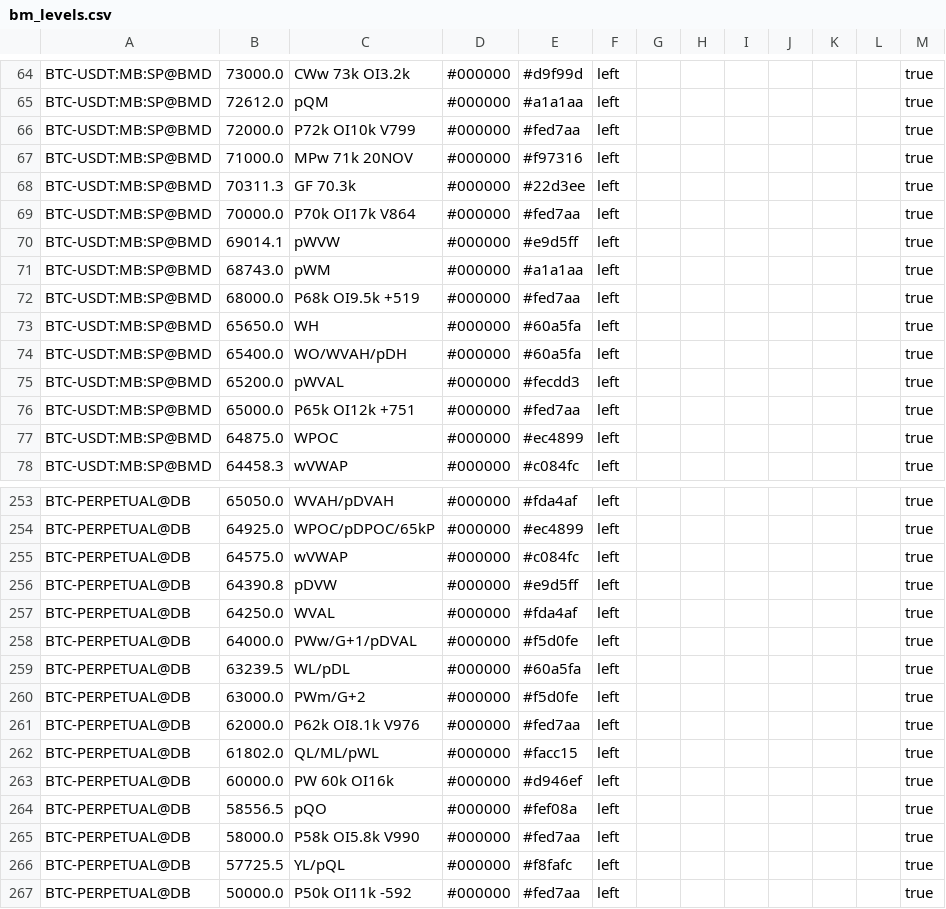
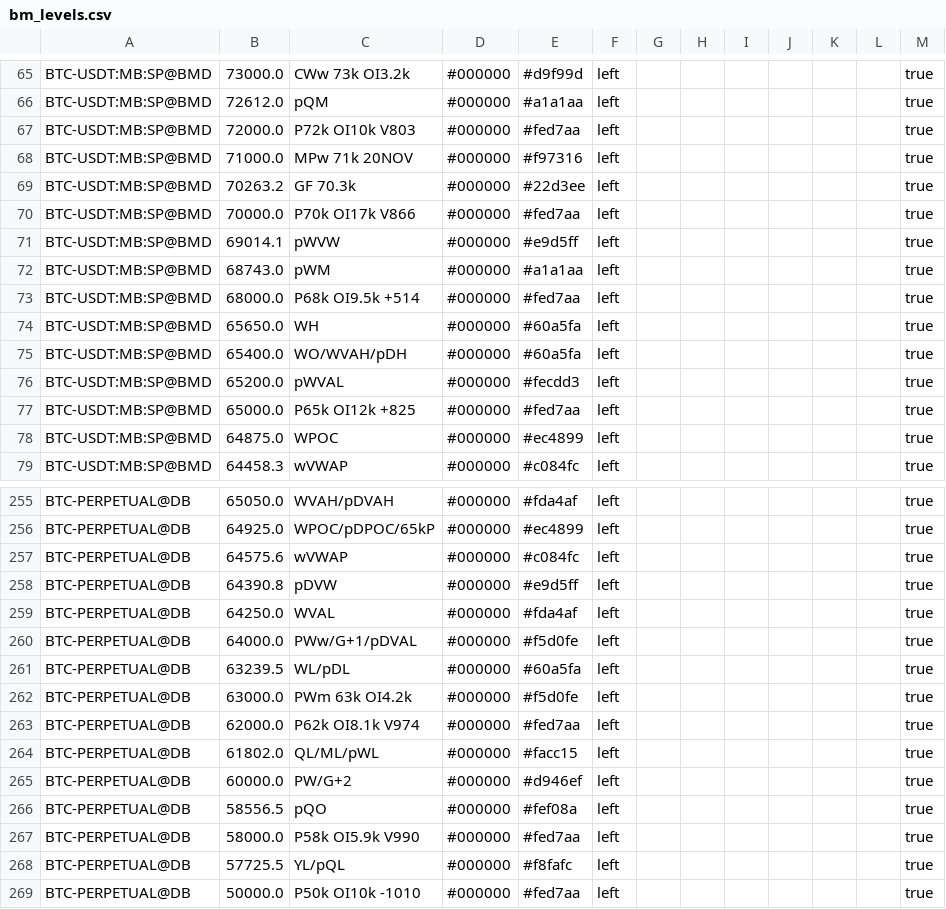
Before and after one commit to trendset1/bm-levels, a CSV file: bm_levels.csv, drawn as a sheet; only a part is shown, gaps mark what is left out; the diff covers the shown part only.

```diff
--- a/bm_levels.csv
+++ b/bm_levels.csv
@@ -65,9 +66,9 @@
 "BTC-USDT:MB:SP@BMD","72612.0","pQM","#000000","#a1a1aa","left","","","","","","","true"
-"BTC-USDT:MB:SP@BMD","72000.0","P72k OI10k V799","#000000","#fed7aa","left","","","","","","","true"
+"BTC-USDT:MB:SP@BMD","72000.0","P72k OI10k V803","#000000","#fed7aa","left","","","","","","","true"
 "BTC-USDT:MB:SP@BMD","71000.0","MPw 71k 20NOV","#000000","#f97316","left","","","","","","","true"
-"BTC-USDT:MB:SP@BMD","70311.3","GF 70.3k","#000000","#22d3ee","left","","","","","","","true"
-"BTC-USDT:MB:SP@BMD","70000.0","P70k OI17k V864","#000000","#fed7aa","left","","","","","","","true"
+"BTC-USDT:MB:SP@BMD","70263.2","GF 70.3k","#000000","#22d3ee","left","","","","","","","true"
+"BTC-USDT:MB:SP@BMD","70000.0","P70k OI17k V866","#000000","#fed7aa","left","","","","","","","true"
 "BTC-USDT:MB:SP@BMD","69014.1","pWVW","#000000","#e9d5ff","left","","","","","","","true"
 "BTC-USDT:MB:SP@BMD","68743.0","pWM","#000000","#a1a1aa","left","","","","","","","true"
-"BTC-USDT:MB:SP@BMD","68000.0","P68k OI9.5k +519","#000000","#fed7aa","left","","","","","","","true"
+"BTC-USDT:MB:SP@BMD","68000.0","P68k OI9.5k +514","#000000","#fed7aa","left","","","","","","","true"
 "BTC-USDT:MB:SP@BMD","65650.0","WH","#000000","#60a5fa","left","","","","","","","true"
@@ -75,3 +76,3 @@
 "BTC-USDT:MB:SP@BMD","65200.0","pWVAL","#000000","#fecdd3","left","","","","","","","true"
-"BTC-USDT:MB:SP@BMD","65000.0","P65k OI12k +751","#000000","#fed7aa","left","","","","","","","true"
+"BTC-USDT:MB:SP@BMD","65000.0","P65k OI12k +825","#000000","#fed7aa","left","","","","","","","true"
 "BTC-USDT:MB:SP@BMD","64875.0","WPOC","#000000","#ec4899","left","","","","","","","true"
@@ -254,3 +256,3 @@
 "BTC-PERPETUAL@DB","64925.0","WPOC/pDPOC/65kP","#000000","#ec4899","left","","","","","","","true"
-"BTC-PERPETUAL@DB","64575.0","wVWAP","#000000","#c084fc","left","","","","","","","true"
+"BTC-PERPETUAL@DB","64575.6","wVWAP","#000000","#c084fc","left","","","","","","","true"
 "BTC-PERPETUAL@DB","64390.8","pDVW","#000000","#e9d5ff","left","","","","","","","true"
@@ -259,9 +261,9 @@
 "BTC-PERPETUAL@DB","63239.5","WL/pDL","#000000","#60a5fa","left","","","","","","","true"
-"BTC-PERPETUAL@DB","63000.0","PWm/G+2","#000000","#f5d0fe","left","","","","","","","true"
-"BTC-PERPETUAL@DB","62000.0","P62k OI8.1k V976","#000000","#fed7aa","left","","","","","","","true"
+"BTC-PERPETUAL@DB","63000.0","PWm 63k OI4.2k","#000000","#f5d0fe","left","","","","","","","true"
+"BTC-PERPETUAL@DB","62000.0","P62k OI8.1k V974","#000000","#fed7aa","left","","","","","","","true"
 "BTC-PERPETUAL@DB","61802.0","QL/ML/pWL","#000000","#facc15","left","","","","","","","true"
-"BTC-PERPETUAL@DB","60000.0","PW 60k OI16k","#000000","#d946ef","left","","","","","","","true"
+"BTC-PERPETUAL@DB","60000.0","PW/G+2","#000000","#d946ef","left","","","","","","","true"
 "BTC-PERPETUAL@DB","58556.5","pQO","#000000","#fef08a","left","","","","","","","true"
-"BTC-PERPETUAL@DB","58000.0","P58k OI5.8k V990","#000000","#fed7aa","left","","","","","","","true"
+"BTC-PERPETUAL@DB","58000.0","P58k OI5.9k V990","#000000","#fed7aa","left","","","","","","","true"
 "BTC-PERPETUAL@DB","57725.5","YL/pQL","#000000","#f8fafc","left","","","","","","","true"
-"BTC-PERPETUAL@DB","50000.0","P50k OI11k -592","#000000","#fed7aa","left","","","","","","","true"
+"BTC-PERPETUAL@DB","50000.0","P50k OI10k -1010","#000000","#fed7aa","left","","","","","","","true"
```
Also changed, not shown: 2 added rows and 47 edited cells elsewhere in this file, 1 other file.
